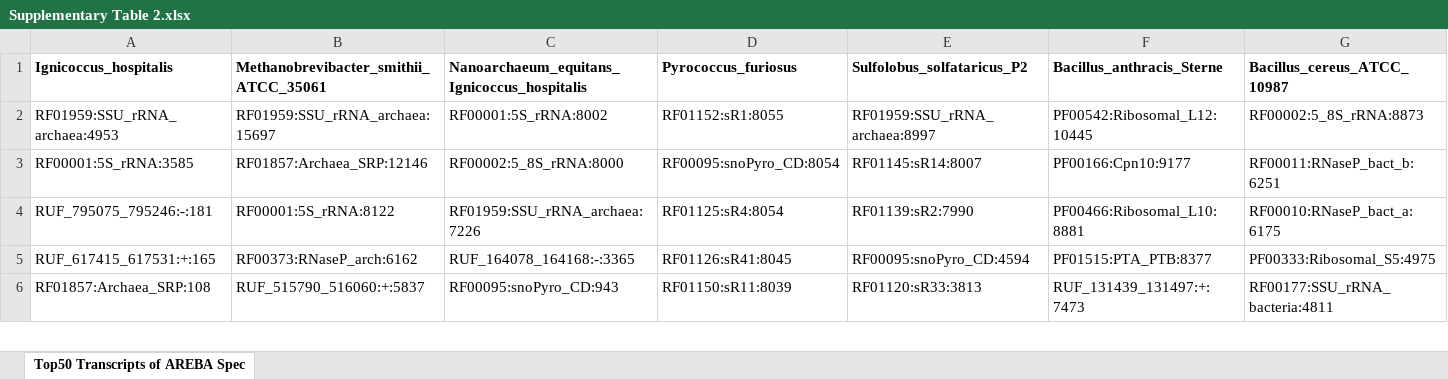
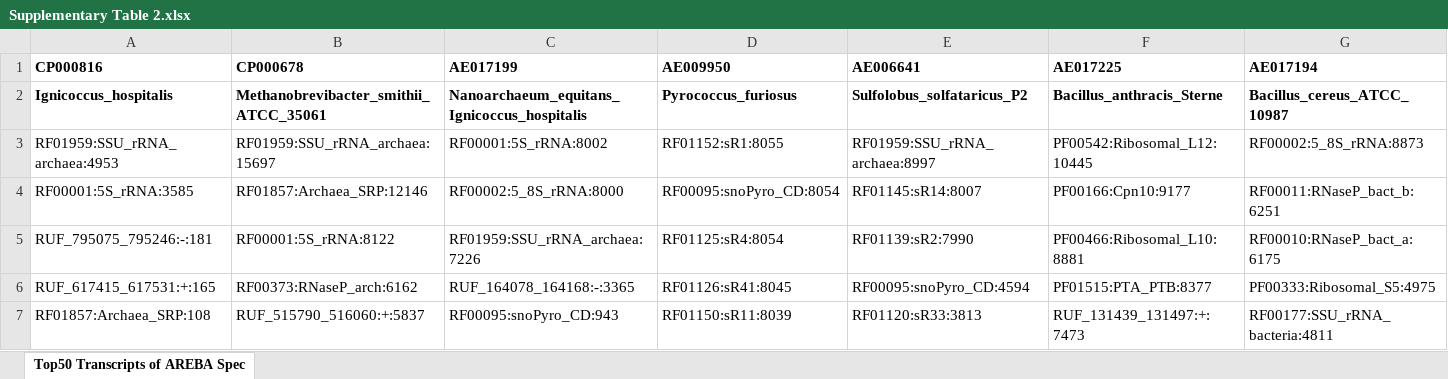
Before and after one commit to Gardner-BinfLab/AREBA, an Excel workbook: manuscript/supplementary-material/Supplementary Table 2.xlsx, sheet Top50 Transcripts of AREBA Spec, drawn as a sheet; only a part is shown; values as stored, in another font and other column widths than the file's, no borders; charts and pictures not drawn; rows hold the shown columns only; the diff names each change by its address in the sheet, - before the commit and + after, or states it on an @@ line.

Commit message:
Sup Table 2

```diff
--- a/manuscript/supplementary-material/Supplementary Table 2.xlsx (sheet Top50 Transcripts of AREBA Spec)
+++ b/manuscript/supplementary-material/Supplementary Table 2.xlsx (sheet Top50 Transcripts of AREBA Spec)
+row 1: CP000816 | CP000678 | AE017199 | AE009950 | AE006641 | AE017225 | AE017194
```
